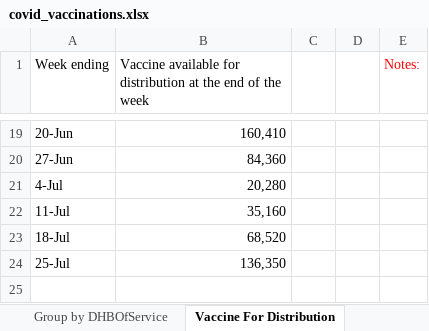
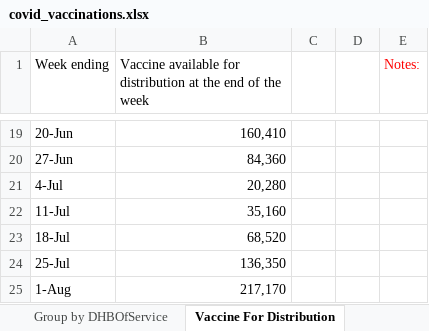
Before and after one commit to Mike-Honey/covid-19-nz-vaccinations, an Excel workbook: covid_vaccinations.xlsx, sheet Vaccine For Distribution, drawn as a sheet; only a part is shown, gaps mark what is left out; values as stored, in another font and other column widths than the file's, no borders; the diff names each change by its address in the sheet, - before the commit and + after, or states it on an @@ line.

```diff
--- a/covid_vaccinations.xlsx (sheet Vaccine For Distribution)
+++ b/covid_vaccinations.xlsx (sheet Vaccine For Distribution)
+row 25: 1-Aug | 217,170
```
Also changed, not shown: sheet DHBofResidence by ethnicity, sheet Group by DHBOfService, sheet DHB Plan Variance, sheet Date, sheet Cumulative, sheet Workforce, 1 more sheet, 2 other files.
